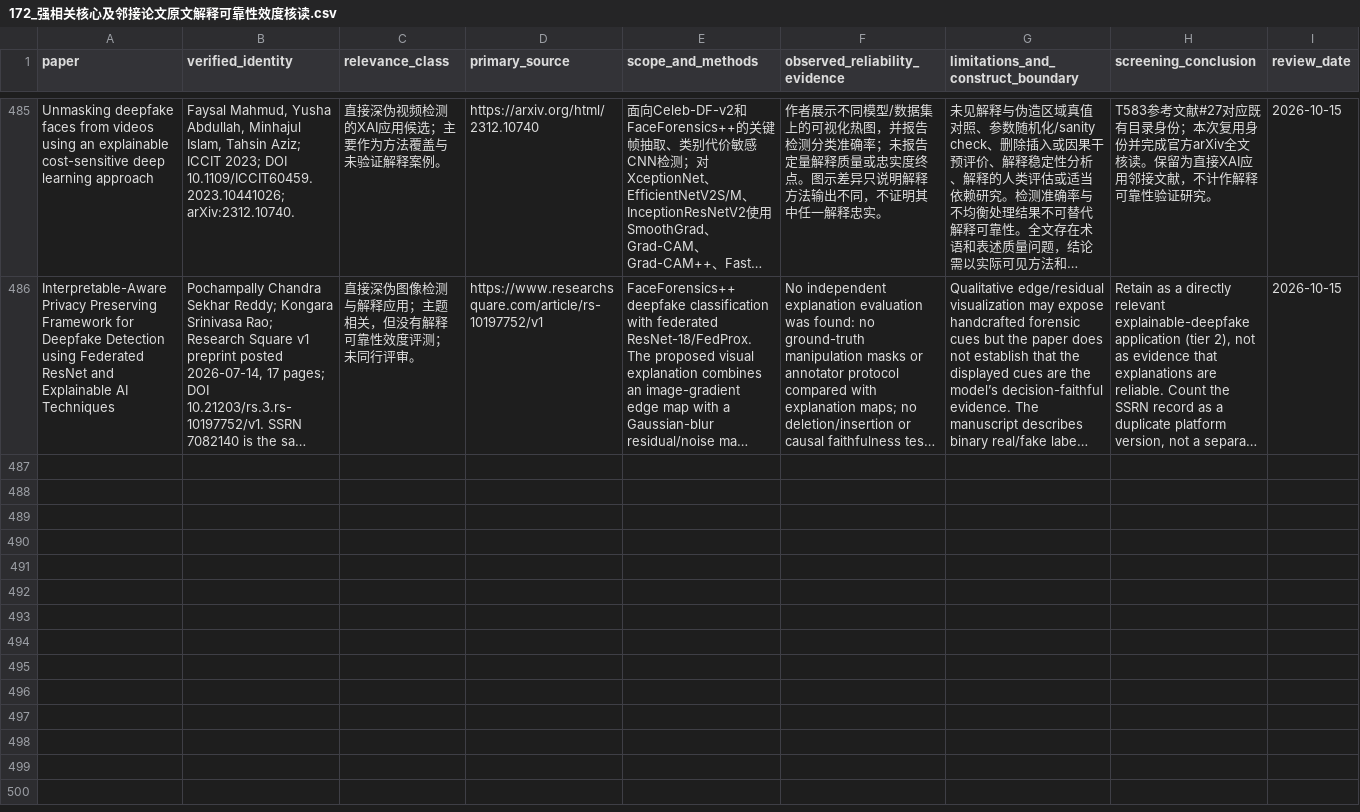
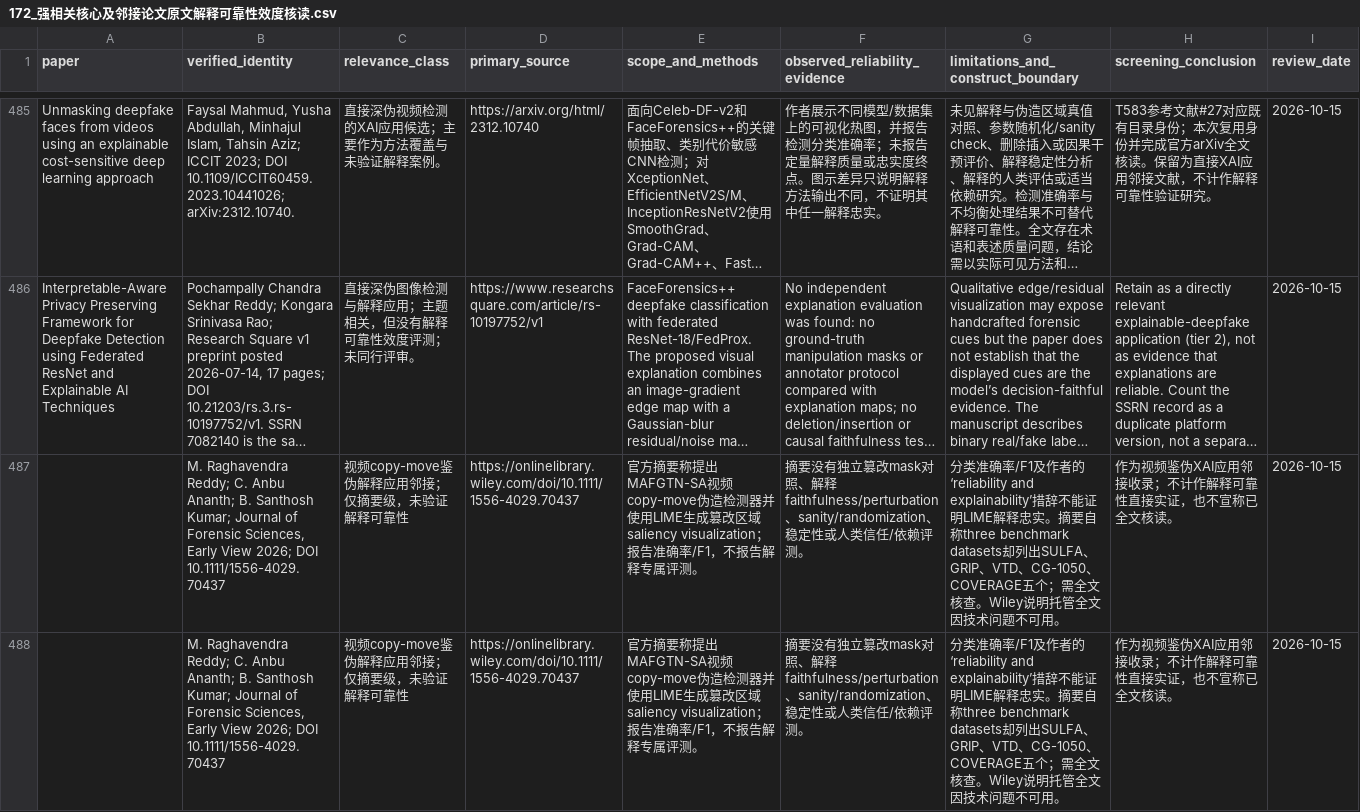
Before and after one commit to brodyZhao/my-research-project, a CSV file: outputs/图像鉴伪解释可靠性_重检_2026-10-05/172_强相关核心及邻接论文原文解释可靠性效度核读.csv, drawn as a sheet; only a part is shown, gaps mark what is left out; long unchanged cells end in …; the diff covers the shown part only; the diff names each change by its address in the sheet, - before the commit and + after, or states it on an @@ line.

Commit message:
Record forensic explanation evidence reviews

```diff
--- a/outputs/图像鉴伪解释可靠性_重检_2026-10-05/172_强相关核心及邻接论文原文解释可靠性效度核读.csv
+++ b/outputs/图像鉴伪解释可靠性_重检_2026-10-05/172_强相关核心及邻接论文原文解释可靠性效度核读.csv
+row 487:  | M. Raghavendra Reddy; C. Anbu Ananth; B. Santhosh Kumar; Journal of Forensic Sciences, Early View 2026; DOI 10.1111/1556-4029.70437 | 视频copy-move鉴伪解释应用邻接；仅摘要级，未验证解释可靠性 | https://onlinelibrary.wiley.com/doi/10.1111/1556-4029.70437 | 官方摘要称提出MAFGTN-SA视频copy-move伪造检测器并使用LIME生成篡改区域saliency visualization；报告准确率/F1，不报告解释专属评测。 | 摘要没有独立篡改mask对照、解释faithfulness/perturbation、sanity/randomization、稳定性或人类信任/依赖评测。 | 分类准确率/F1及作者的‘reliability and explainability’措辞不能证明LIME解释忠实。摘要自称three benchmark datasets却列出SULFA、GRIP、VTD、CG-1050、COVERAGE五个；需全文核查。Wiley说明托管全文因技术问题不可用。 | 作为视频鉴伪XAI应用邻接收录；不计作解释可靠性直接实证，也不宣称已全文核读。 | 2026-10-15
+row 488:  | M. Raghavendra Reddy; C. Anbu Ananth; B. Santhosh Kumar; Journal of Forensic Sciences, Early View 2026; DOI 10.1111/1556-4029.70437 | 视频copy-move鉴伪解释应用邻接；仅摘要级，未验证解释可靠性 | https://onlinelibrary.wiley.com/doi/10.1111/1556-4029.70437 | 官方摘要称提出MAFGTN-SA视频copy-move伪造检测器并使用LIME生成篡改区域saliency visualization；报告准确率/F1，不报告解释专属评测。 | 摘要没有独立篡改mask对照、解释faithfulness/perturbation、sanity/randomization、稳定性或人类信任/依赖评测。 | 分类准确率/F1及作者的‘reliability and explainability’措辞不能证明LIME解释忠实。摘要自称three benchmark datasets却列出SULFA、GRIP、VTD、CG-1050、COVERAGE五个；需全文核查。Wiley说明托管全文因技术问题不可用。 | 作为视频鉴伪XAI应用邻接收录；不计作解释可靠性直接实证，也不宣称已全文核读。 | 2026-10-15
```
Also changed, not shown: 2 added rows elsewhere in this file, outputs/图像鉴伪解释可靠性_重检_2026-10-05/85_V2细检索大查询与索引异常拆分矩阵.csv, outputs/图像鉴伪解释可靠性_重检_2026-10-05/87_V2细查询子式实际试检状态.csv, 7 other files.
